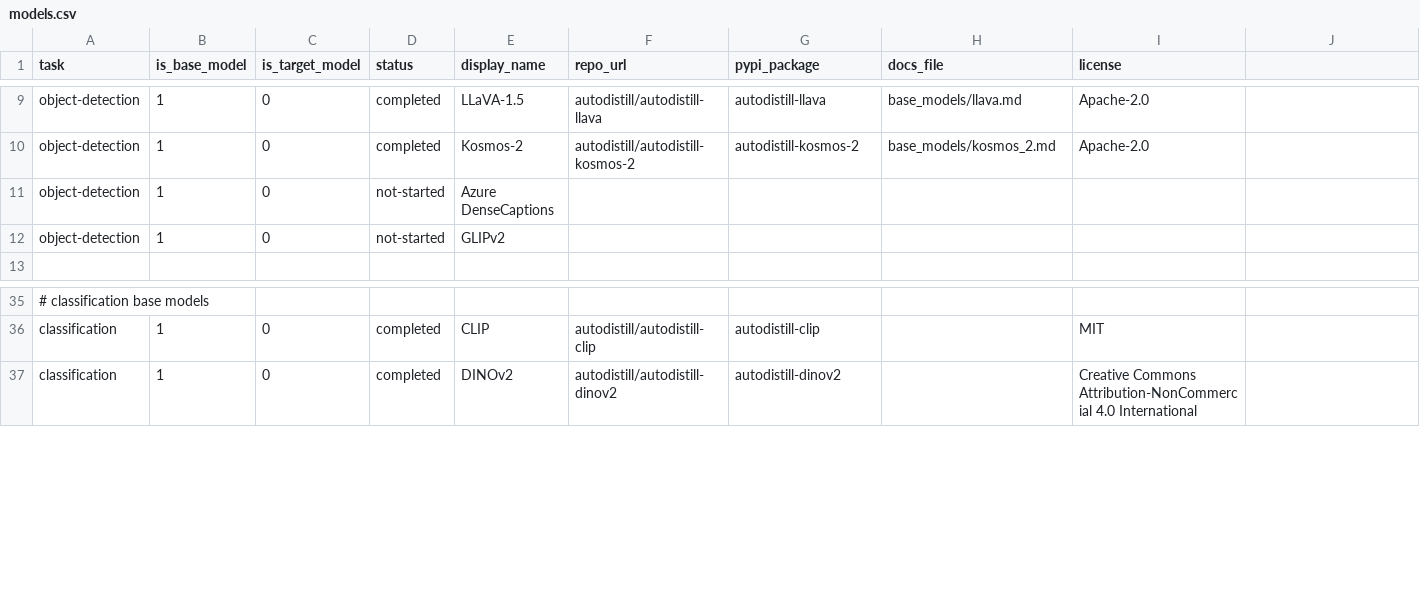
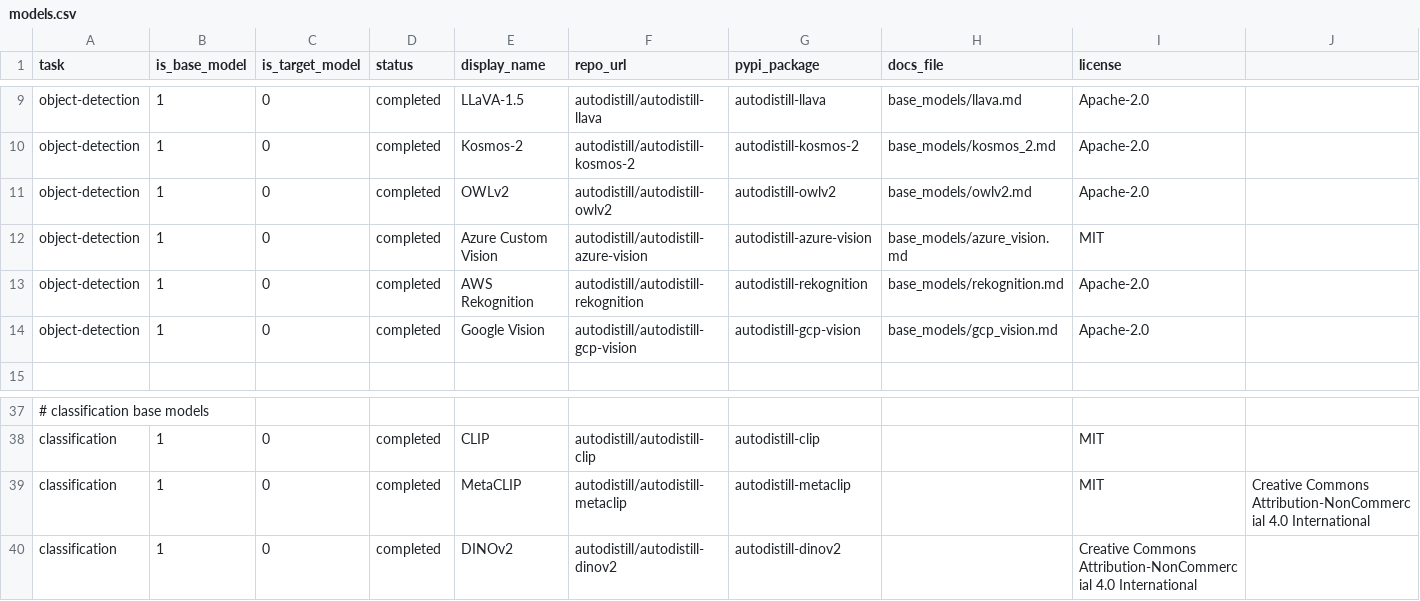
Before and after one commit to autodistill/autodistill, a CSV file: automation/models.csv, drawn as a sheet; only a part is shown, gaps mark what is left out; addresses are those after the commit; the diff names each change by its address in the sheet, - before the commit and + after, or states it on an @@ line.

Commit message:
add new models to model matrix and cli

```diff
--- a/automation/models.csv
+++ b/automation/models.csv
+row 11: object-detection | 1 | 0 | completed | OWLv2 | autodistill/autodistill-owlv2 | autodistill-owlv2 | base_models/owlv2.md | Apache-2.0
-D12 (status): not-started
+D12 (status): completed
-E12 (display_name): Azure DenseCaptions
+E12 (display_name): Azure Custom Vision
-F12 (repo_url): (empty)
+F12 (repo_url): autodistill/autodistill-azure-vision
-G12 (pypi_package): (empty)
+G12 (pypi_package): autodistill-azure-vision
-H12 (docs_file): (empty)
+H12 (docs_file): base_models/azure_vision.md
-I12 (license): (empty)
+I12 (license): MIT
+row 13: object-detection | 1 | 0 | completed | AWS Rekognition | autodistill/autodistill-rekognition | autodistill-rekognition | base_models/rekognition.md | Apache-2.0
-D14 (status): not-started
+D14 (status): completed
-E14 (display_name): GLIPv2
+E14 (display_name): Google Vision
-F14 (repo_url): (empty)
+F14 (repo_url): autodistill/autodistill-gcp-vision
-G14 (pypi_package): (empty)
+G14 (pypi_package): autodistill-gcp-vision
-H14 (docs_file): (empty)
+H14 (docs_file): base_models/gcp_vision.md
-I14 (license): (empty)
+I14 (license): Apache-2.0
+row 39: classification | 1 | 0 | completed | MetaCLIP | autodistill/autodistill-metaclip | autodistill-metaclip |  | MIT | Creative Commons Attribution-NonCommercial 4.0 International
```
Also changed, not shown: autodistill/models.csv, 2 other files.
